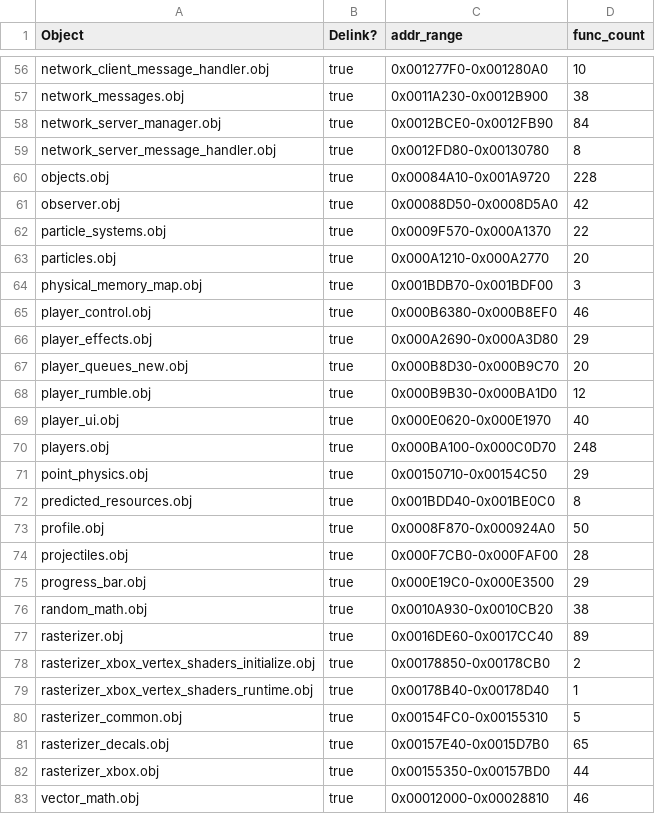
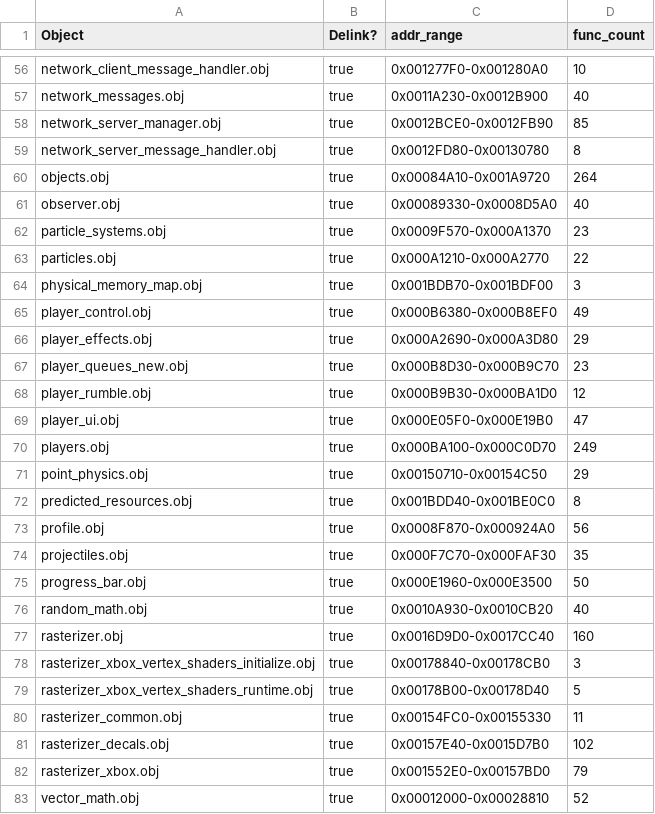
Before and after one commit to nickarcade/halo, a CSV file: tools/objects.csv, drawn as a sheet; only a part is shown, gaps mark what is left out; the diff covers the shown part only; the diff names each change by its address in the sheet, - before the commit and + after, or states it on an @@ line.

```diff
--- a/tools/objects.csv
+++ b/tools/objects.csv
-D57 (func_count): 38
+D57 (func_count): 40
-D58 (func_count): 84
+D58 (func_count): 85
-D60 (func_count): 228
+D60 (func_count): 264
-C61 (addr_range): 0x00088D50-0x0008D5A0
+C61 (addr_range): 0x00089330-0x0008D5A0
-D61 (func_count): 42
+D61 (func_count): 40
-D62 (func_count): 22
+D62 (func_count): 23
-D63 (func_count): 20
+D63 (func_count): 22
-D65 (func_count): 46
+D65 (func_count): 49
-D67 (func_count): 20
+D67 (func_count): 23
-C69 (addr_range): 0x000E0620-0x000E1970
+C69 (addr_range): 0x000E05F0-0x000E19B0
-D69 (func_count): 40
+D69 (func_count): 47
-D70 (func_count): 248
+D70 (func_count): 249
-D73 (func_count): 50
+D73 (func_count): 56
-C74 (addr_range): 0x000F7CB0-0x000FAF00
+C74 (addr_range): 0x000F7C70-0x000FAF30
-D74 (func_count): 28
+D74 (func_count): 35
-C75 (addr_range): 0x000E19C0-0x000E3500
+C75 (addr_range): 0x000E1960-0x000E3500
-D75 (func_count): 29
+D75 (func_count): 50
-D76 (func_count): 38
+D76 (func_count): 40
-C77 (addr_range): 0x0016DE60-0x0017CC40
+C77 (addr_range): 0x0016D9D0-0x0017CC40
-D77 (func_count): 89
+D77 (func_count): 160
-C78 (addr_range): 0x00178850-0x00178CB0
+C78 (addr_range): 0x00178840-0x00178CB0
-D78 (func_count): 2
+D78 (func_count): 3
-C79 (addr_range): 0x00178B40-0x00178D40
+C79 (addr_range): 0x00178B00-0x00178D40
-D79 (func_count): 1
+D79 (func_count): 5
-C80 (addr_range): 0x00154FC0-0x00155310
+C80 (addr_range): 0x00154FC0-0x00155330
-D80 (func_count): 5
+D80 (func_count): 11
-D81 (func_count): 65
+D81 (func_count): 102
-C82 (addr_range): 0x00155350-0x00157BD0
+C82 (addr_range): 0x001552E0-0x00157BD0
-D82 (func_count): 44
+D82 (func_count): 79
-D83 (func_count): 46
+D83 (func_count): 52
```
Also changed, not shown: 3 added rows and 133 edited cells elsewhere in this file, 3 other files.
